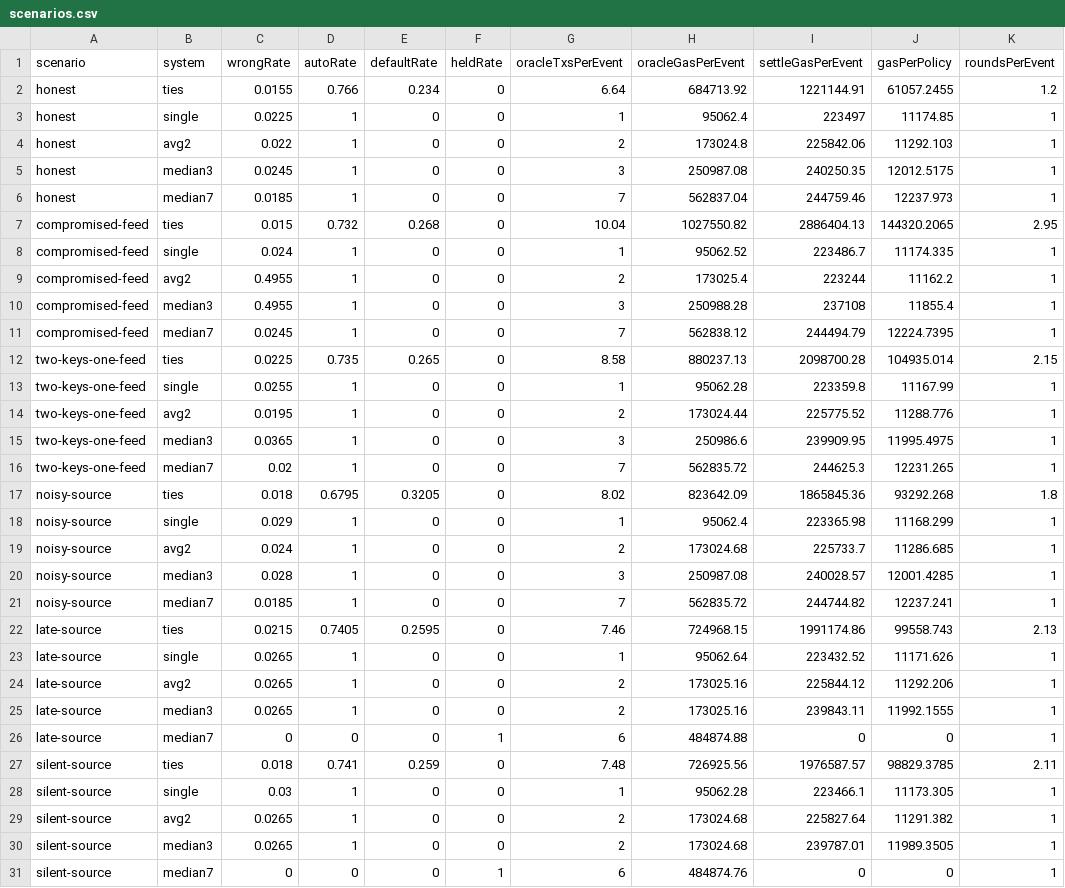
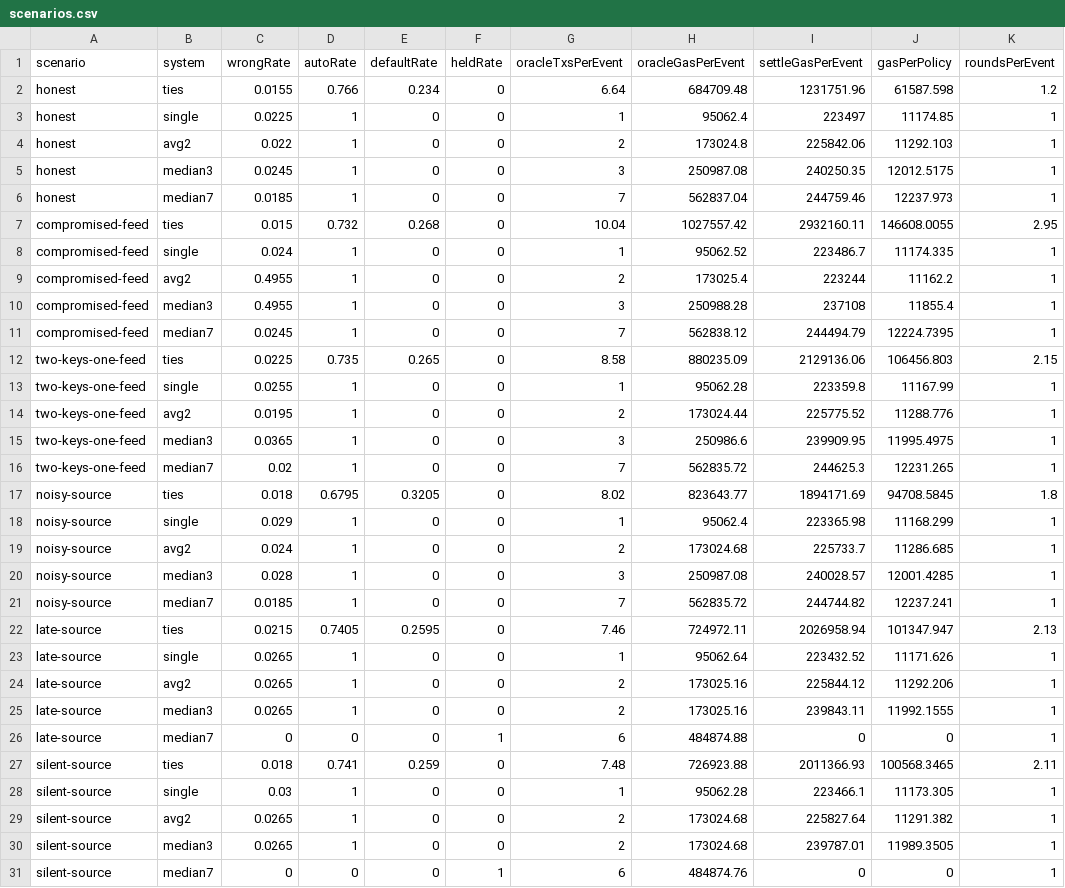
Before and after one commit to manoj291205/TIES, a CSV file: experiments/results/scenarios.csv, drawn as a sheet; only a part is shown; the diff covers the shown part only.

```diff
--- a/experiments/results/scenarios.csv
+++ b/experiments/results/scenarios.csv
@@ -1,3 +1,3 @@
 scenario,system,wrongRate,autoRate,defaultRate,heldRate,oracleTxsPerEvent,oracleGasPerEvent,settleGasPerEvent,gasPerPolicy,roundsPerEvent
-honest,ties,0.0155,0.766,0.234,0,6.64,684713.92,1221144.91,61057.2455,1.2
+honest,ties,0.0155,0.766,0.234,0,6.64,684709.48,1231751.96,61587.598,1.2
 honest,single,0.0225,1,0,0,1,95062.4,223497,11174.85,1
@@ -6,3 +6,3 @@ honest,median3,0.0245,1,0,0,3,250987.08,240250.35,12012.5175,1
 honest,median7,0.0185,1,0,0,7,562837.04,244759.46,12237.973,1
-compromised-feed,ties,0.015,0.732,0.268,0,10.04,1027550.82,2886404.13,144320.2065,2.95
+compromised-feed,ties,0.015,0.732,0.268,0,10.04,1027557.42,2932160.11,146608.0055,2.95
 compromised-feed,single,0.024,1,0,0,1,95062.52,223486.7,11174.335,1
@@ -11,3 +11,3 @@ compromised-feed,median3,0.4955,1,0,0,3,250988.28,237108,11855.4,1
 compromised-feed,median7,0.0245,1,0,0,7,562838.12,244494.79,12224.7395,1
-two-keys-one-feed,ties,0.0225,0.735,0.265,0,8.58,880237.13,2098700.28,104935.014,2.15
+two-keys-one-feed,ties,0.0225,0.735,0.265,0,8.58,880235.09,2129136.06,106456.803,2.15
 two-keys-one-feed,single,0.0255,1,0,0,1,95062.28,223359.8,11167.99,1
@@ -16,3 +16,3 @@ two-keys-one-feed,median3,0.0365,1,0,0,3,250986.6,239909.95,11995.4975,1
 two-keys-one-feed,median7,0.02,1,0,0,7,562835.72,244625.3,12231.265,1
-noisy-source,ties,0.018,0.6795,0.3205,0,8.02,823642.09,1865845.36,93292.268,1.8
+noisy-source,ties,0.018,0.6795,0.3205,0,8.02,823643.77,1894171.69,94708.5845,1.8
 noisy-source,single,0.029,1,0,0,1,95062.4,223365.98,11168.299,1
@@ -21,3 +21,3 @@ noisy-source,median3,0.028,1,0,0,3,250987.08,240028.57,12001.4285,1
 noisy-source,median7,0.0185,1,0,0,7,562835.72,244744.82,12237.241,1
-late-source,ties,0.0215,0.7405,0.2595,0,7.46,724968.15,1991174.86,99558.743,2.13
+late-source,ties,0.0215,0.7405,0.2595,0,7.46,724972.11,2026958.94,101347.947,2.13
 late-source,single,0.0265,1,0,0,1,95062.64,223432.52,11171.626,1
@@ -26,3 +26,3 @@ late-source,median3,0.0265,1,0,0,2,173025.16,239843.11,11992.1555,1
 late-source,median7,0,0,0,1,6,484874.88,0,0,1
-silent-source,ties,0.018,0.741,0.259,0,7.48,726925.56,1976587.57,98829.3785,2.11
+silent-source,ties,0.018,0.741,0.259,0,7.48,726923.88,2011366.93,100568.3465,2.11
 silent-source,single,0.03,1,0,0,1,95062.28,223466.1,11173.305,1
```
Also changed, not shown: 12 edited cells elsewhere in this file, 26 other files.
